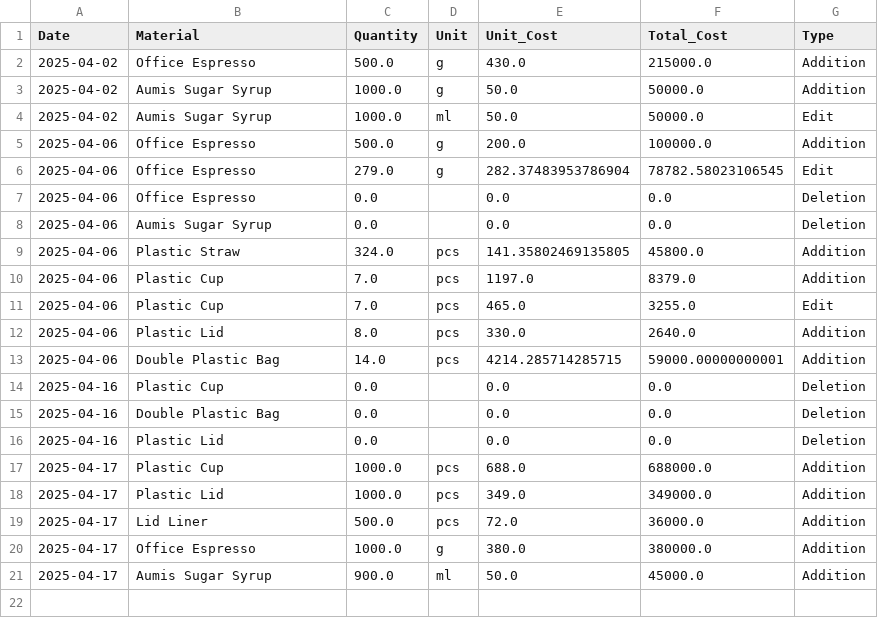
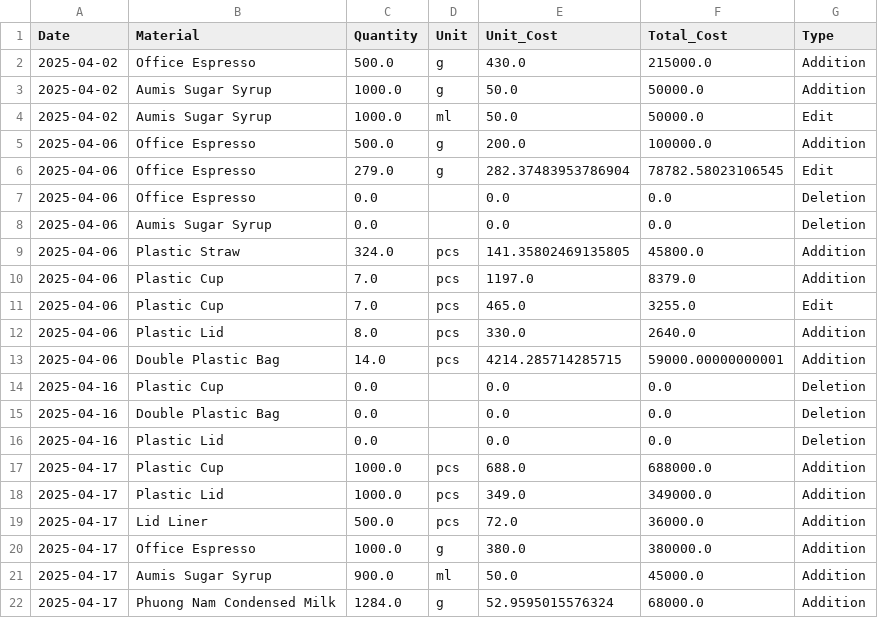
Before and after one commit to johnha912/theta-coffee-lab, a CSV file: data/inventory_transactions.csv, drawn as a sheet.

```diff
--- a/data/inventory_transactions.csv
+++ b/data/inventory_transactions.csv
@@ -21 +21,2 @@ Date,Material,Quantity,Unit,Unit_Cost,Total_Cost,Type
 2025-04-17,Aumis Sugar Syrup,900.0,ml,50.0,45000.0,Addition
+2025-04-17,Phuong Nam Condensed Milk,1284.0,g,52.9595015576324,68000.0,Addition
```
Also changed, not shown: data/inventory.csv, data/product_recipe.csv, 5 other files.
